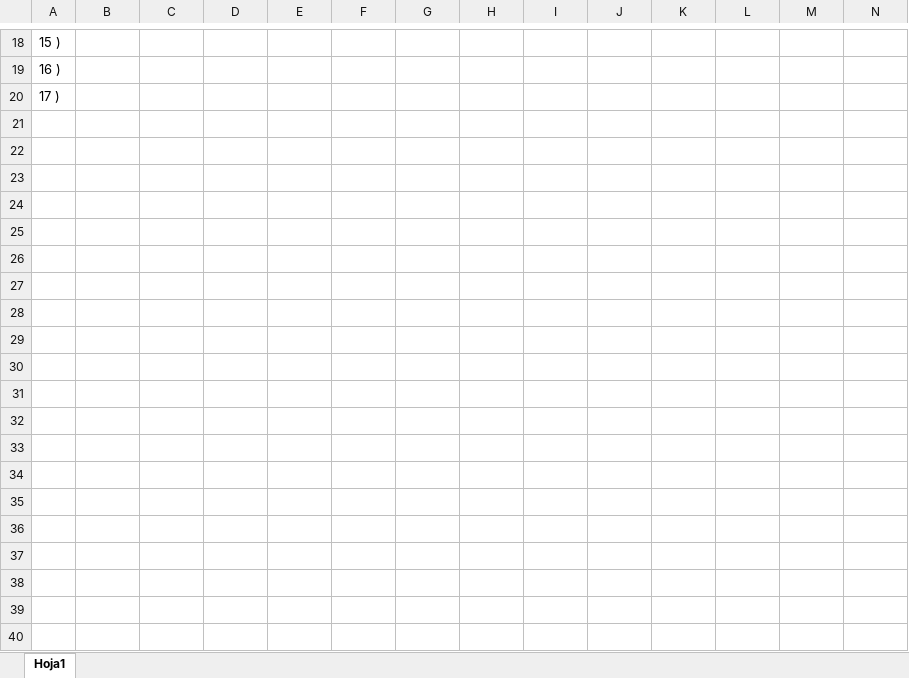
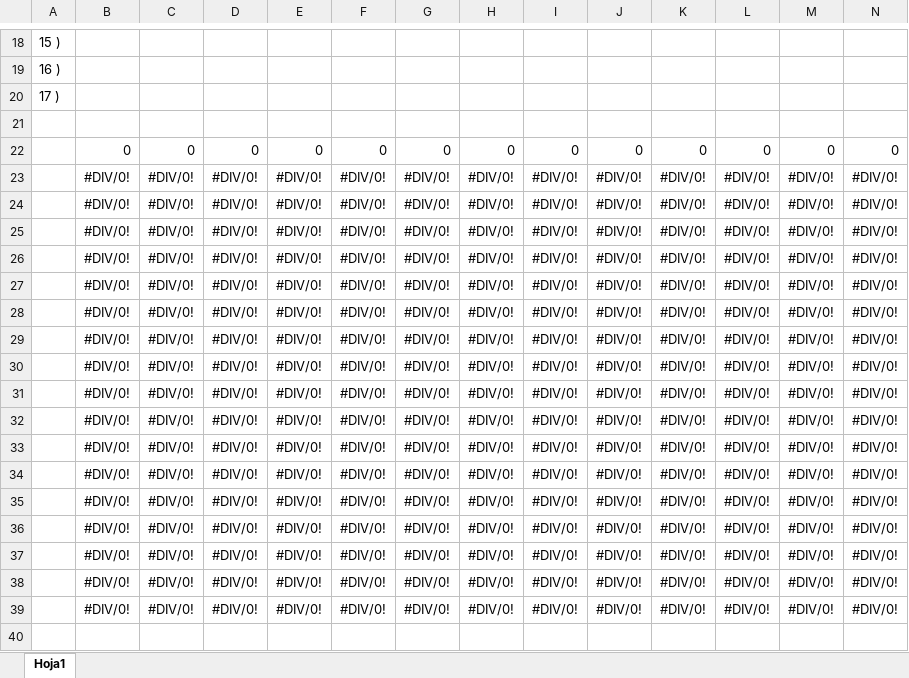
Before and after one commit to Arturo33mx/EncuestaRapida, an Excel workbook: CapturaLaFragua/Reportes/Preguntas y respuestas.xlsx, sheet Hoja1, drawn as a sheet; only a part is shown, gaps mark what is left out; values as stored, in another font and other column widths than the file's, no borders; rows hold the shown columns only; the diff covers the shown part only; the diff names each change by its address in the sheet, - before the commit and + after, or states it on an @@ line.

```diff
--- a/CapturaLaFragua/Reportes/Preguntas y respuestas.xlsx (sheet Hoja1)
+++ b/CapturaLaFragua/Reportes/Preguntas y respuestas.xlsx (sheet Hoja1)
+row 21: (empty)
+row 22:  | 0 | 0 | 0 | 0 | 0 | 0 | 0 | 0 | 0 | 0 | 0 | 0 | 0
+row 23:  | #DIV/0! | #DIV/0! | #DIV/0! | #DIV/0! | #DIV/0! | #DIV/0! | #DIV/0! | #DIV/0! | #DIV/0! | #DIV/0! | #DIV/0! | #DIV/0! | #DIV/0!
+row 24:  | #DIV/0! | #DIV/0! | #DIV/0! | #DIV/0! | #DIV/0! | #DIV/0! | #DIV/0! | #DIV/0! | #DIV/0! | #DIV/0! | #DIV/0! | #DIV/0! | #DIV/0!
+row 25:  | #DIV/0! | #DIV/0! | #DIV/0! | #DIV/0! | #DIV/0! | #DIV/0! | #DIV/0! | #DIV/0! | #DIV/0! | #DIV/0! | #DIV/0! | #DIV/0! | #DIV/0!
+row 26:  | #DIV/0! | #DIV/0! | #DIV/0! | #DIV/0! | #DIV/0! | #DIV/0! | #DIV/0! | #DIV/0! | #DIV/0! | #DIV/0! | #DIV/0! | #DIV/0! | #DIV/0!
+row 27:  | #DIV/0! | #DIV/0! | #DIV/0! | #DIV/0! | #DIV/0! | #DIV/0! | #DIV/0! | #DIV/0! | #DIV/0! | #DIV/0! | #DIV/0! | #DIV/0! | #DIV/0!
+row 28:  | #DIV/0! | #DIV/0! | #DIV/0! | #DIV/0! | #DIV/0! | #DIV/0! | #DIV/0! | #DIV/0! | #DIV/0! | #DIV/0! | #DIV/0! | #DIV/0! | #DIV/0!
+row 29:  | #DIV/0! | #DIV/0! | #DIV/0! | #DIV/0! | #DIV/0! | #DIV/0! | #DIV/0! | #DIV/0! | #DIV/0! | #DIV/0! | #DIV/0! | #DIV/0! | #DIV/0!
+row 30:  | #DIV/0! | #DIV/0! | #DIV/0! | #DIV/0! | #DIV/0! | #DIV/0! | #DIV/0! | #DIV/0! | #DIV/0! | #DIV/0! | #DIV/0! | #DIV/0! | #DIV/0!
+row 31:  | #DIV/0! | #DIV/0! | #DIV/0! | #DIV/0! | #DIV/0! | #DIV/0! | #DIV/0! | #DIV/0! | #DIV/0! | #DIV/0! | #DIV/0! | #DIV/0! | #DIV/0!
+row 32:  | #DIV/0! | #DIV/0! | #DIV/0! | #DIV/0! | #DIV/0! | #DIV/0! | #DIV/0! | #DIV/0! | #DIV/0! | #DIV/0! | #DIV/0! | #DIV/0! | #DIV/0!
+row 33:  | #DIV/0! | #DIV/0! | #DIV/0! | #DIV/0! | #DIV/0! | #DIV/0! | #DIV/0! | #DIV/0! | #DIV/0! | #DIV/0! | #DIV/0! | #DIV/0! | #DIV/0!
+row 34:  | #DIV/0! | #DIV/0! | #DIV/0! | #DIV/0! | #DIV/0! | #DIV/0! | #DIV/0! | #DIV/0! | #DIV/0! | #DIV/0! | #DIV/0! | #DIV/0! | #DIV/0!
+row 35:  | #DIV/0! | #DIV/0! | #DIV/0! | #DIV/0! | #DIV/0! | #DIV/0! | #DIV/0! | #DIV/0! | #DIV/0! | #DIV/0! | #DIV/0! | #DIV/0! | #DIV/0!
+row 36:  | #DIV/0! | #DIV/0! | #DIV/0! | #DIV/0! | #DIV/0! | #DIV/0! | #DIV/0! | #DIV/0! | #DIV/0! | #DIV/0! | #DIV/0! | #DIV/0! | #DIV/0!
+row 37:  | #DIV/0! | #DIV/0! | #DIV/0! | #DIV/0! | #DIV/0! | #DIV/0! | #DIV/0! | #DIV/0! | #DIV/0! | #DIV/0! | #DIV/0! | #DIV/0! | #DIV/0!
+row 38:  | #DIV/0! | #DIV/0! | #DIV/0! | #DIV/0! | #DIV/0! | #DIV/0! | #DIV/0! | #DIV/0! | #DIV/0! | #DIV/0! | #DIV/0! | #DIV/0! | #DIV/0!
+row 39:  | #DIV/0! | #DIV/0! | #DIV/0! | #DIV/0! | #DIV/0! | #DIV/0! | #DIV/0! | #DIV/0! | #DIV/0! | #DIV/0! | #DIV/0! | #DIV/0! | #DIV/0!
+row 40: (empty)
```
Also changed, not shown: 1 added row elsewhere in this sheet, 5 other files.
